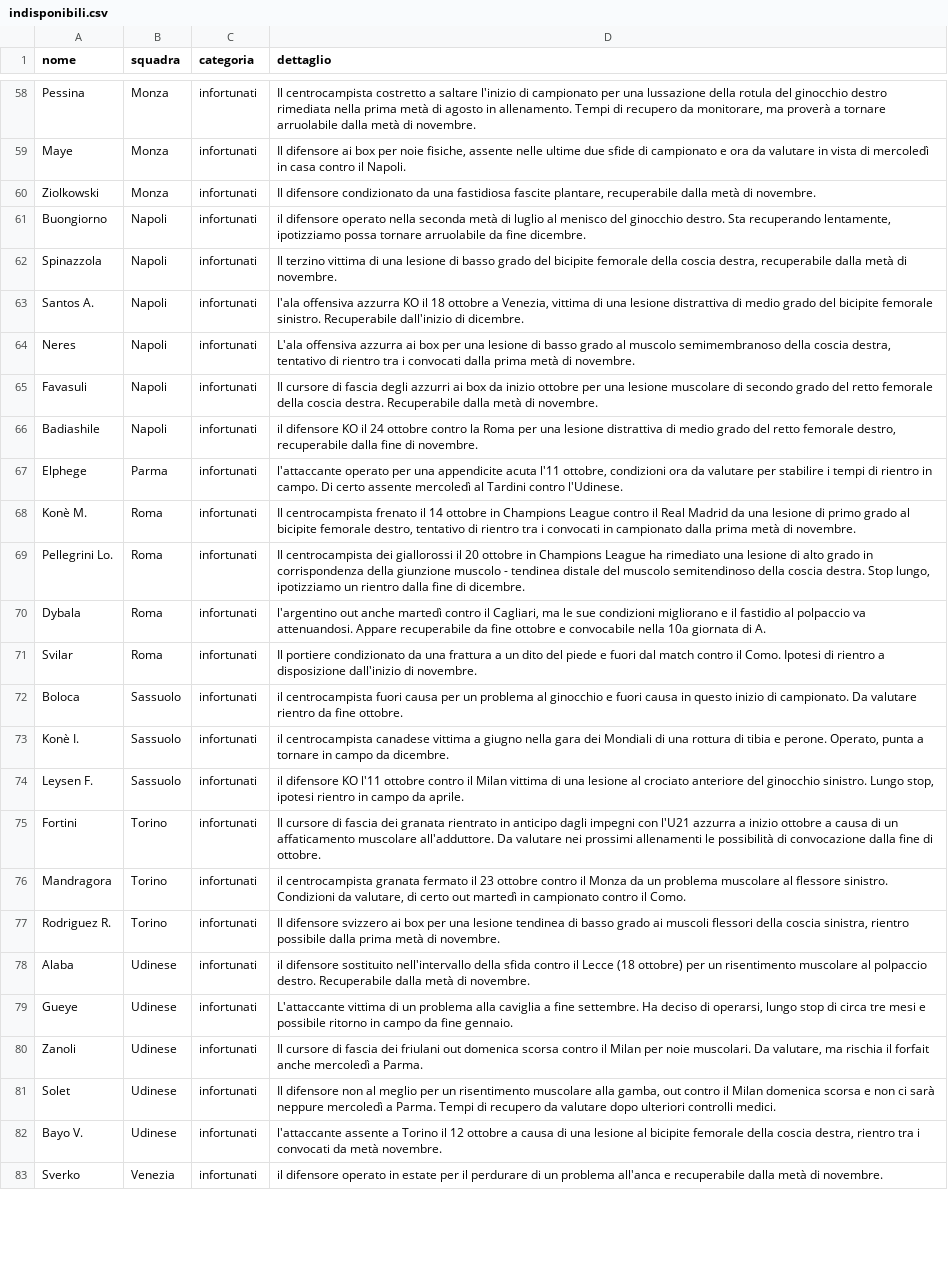
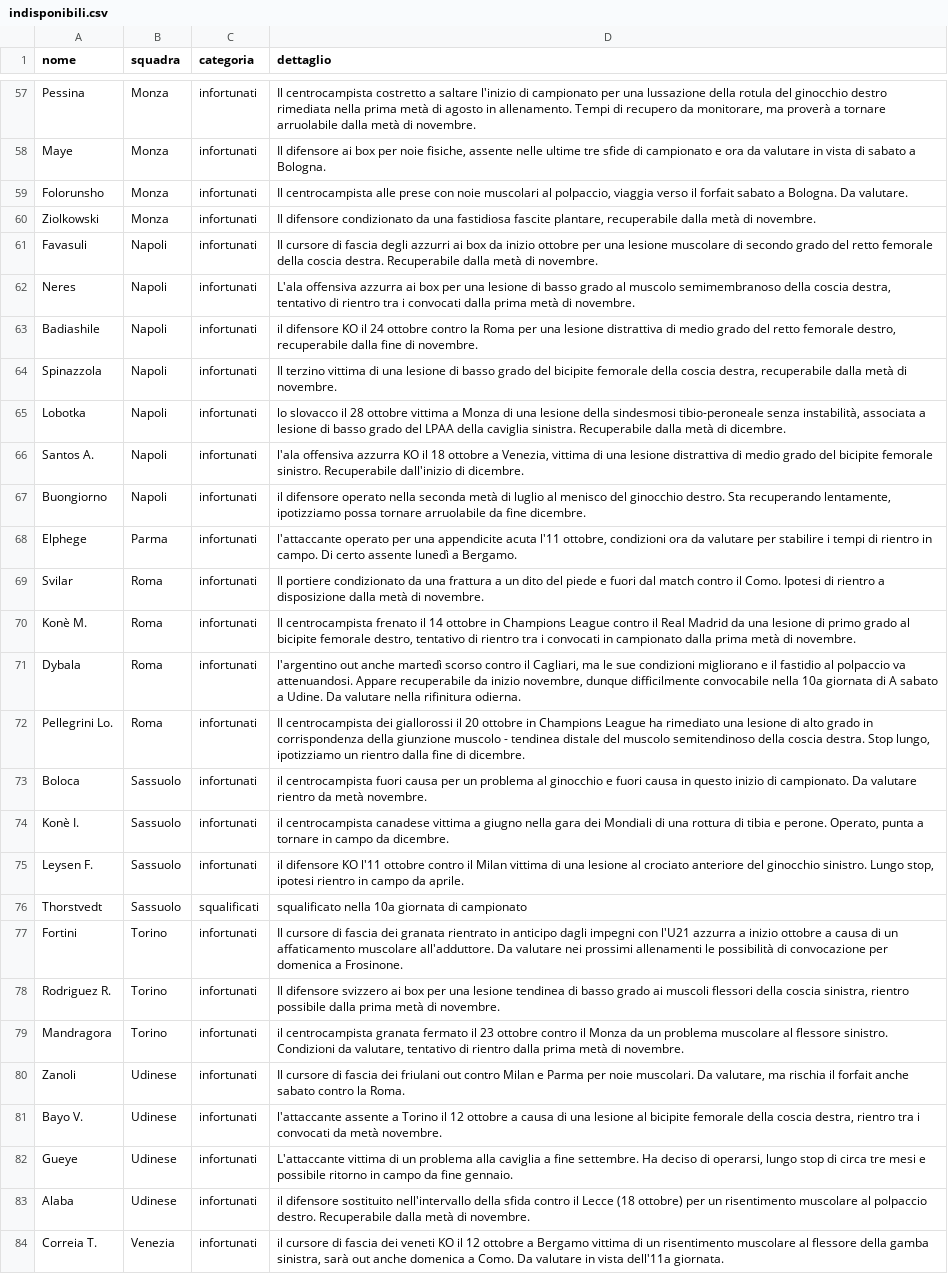
Before and after one commit to Daddie2/Fantacalcio, a CSV file: data/indisponibili.csv, drawn as a sheet; only a part is shown, gaps mark what is left out; the shorter side is filled out with more unchanged rows; removed rows and columns are numbered as before the commit, all else as after; the diff covers the shown part only; the diff names each change by its address in the sheet, - before the commit and + after, or states it on an @@ line.

```diff
--- a/data/indisponibili.csv
+++ b/data/indisponibili.csv
-D58 (dettaglio): …nelle ultime due sfide di campionato e ora da valutare in vista di mercoledì in casa contro il Napoli.
+D58 (dettaglio): …nelle ultime tre sfide di campionato e ora da valutare in vista di sabato a Bologna.
+row 59: Folorunsho | Monza | infortunati | Il centrocampista alle prese con noie muscolari al polpaccio, viaggia verso il forfait sabato a Bologna. Da valutare.
@@ row 65 moved to row 61: Favasuli @@
@@ row 64 moved to row 62: Neres @@
@@ row 66 moved to row 63: Badiashile @@
@@ row 62 moved to row 64: Spinazzola @@
+row 65: Lobotka | Napoli | infortunati | lo slovacco il 28 ottobre vittima a Monza di una lesione della sindesmosi tibio-peroneale senza instabilità, associata a lesione di basso grado del LPAA della caviglia sinistra. Recuperabile dalla metà di dicembre.
@@ row 63 moved to row 66: Santos A. @@
-D68 (dettaglio): …certo assente mercoledì al Tardini contro l'Udinese.
+D68 (dettaglio): …certo assente lunedì a Bergamo.
+row 69: Svilar | Roma | infortunati | Il portiere condizionato da una frattura a un dito del piede e fuori dal match contro il Como. Ipotesi di rientro a disposizione dalla metà di novembre.
+row 71: Dybala | Roma | infortunati | l'argentino out anche martedì scorso contro il Cagliari, ma le sue condizioni migliorano e il fastidio al polpaccio va attenuandosi. Appare recuperabile da inizio novembre, dunque difficilmente convocabile nella 10a giornata di A sabato a Udine. Da valutare nella rifinitura odierna.
-row 70: Dybala | Roma | infortunati | l'argentino out anche martedì contro il Cagliari, ma le sue condizioni migliorano e il fastidio al polpaccio va attenuandosi. Appare recuperabile da fine ottobre e convocabile nella 10a giornata di A.
-row 71: Svilar | Roma | infortunati | Il portiere condizionato da una frattura a un dito del piede e fuori dal match contro il Como. Ipotesi di rientro a disposizione dall'inizio di novembre.
-D73 (dettaglio): …rientro da fine ottobre.
+D73 (dettaglio): …rientro da metà novembre.
+row 76: Thorstvedt | Sassuolo | squalificati | squalificato nella 10a giornata di campionato
-D77 (dettaglio): …di convocazione dalla fine di ottobre.
+D77 (dettaglio): …di convocazione per domenica a Frosinone.
-row 76: Mandragora | Torino | infortunati | il centrocampista granata fermato il 23 ottobre contro il Monza da un problema muscolare al flessore sinistro. Condizioni da valutare, di certo out martedì in campionato contro il Como.
+row 79: Mandragora | Torino | infortunati | il centrocampista granata fermato il 23 ottobre contro il Monza da un problema muscolare al flessore sinistro. Condizioni da valutare, tentativo di rientro dalla prima metà di novembre.
+row 80: Zanoli | Udinese | infortunati | Il cursore di fascia dei friulani out contro Milan e Parma per noie muscolari. Da valutare, ma rischia il forfait anche sabato contro la Roma.
@@ row 82 moved to row 81: Bayo V. @@
@@ row 79 moved to row 82: Gueye @@
-row 80: Zanoli | Udinese | infortunati | Il cursore di fascia dei friulani out domenica scorsa contro il Milan per noie muscolari. Da valutare, ma rischia il forfait anche mercoledì a Parma.
-row 81: Solet | Udinese | infortunati | Il difensore non al meglio per un risentimento muscolare alla gamba, out contro il Milan domenica scorsa e non ci sarà neppure mercoledì a Parma. Tempi di recupero da valutare dopo ulteriori controlli medici.
+row 84: Correia T. | Venezia | infortunati | il cursore di fascia dei veneti KO il 12 ottobre a Bergamo vittima di un risentimento muscolare al flessore della gamba sinistra, sarà out anche domenica a Como. Da valutare in vista dell'11a giornata.
```
Also changed, not shown: 10 added rows, 12 removed rows, 19 moved rows and 12 edited cells elsewhere in this file, data/quotazioni.csv, data/stats_curr.csv.
